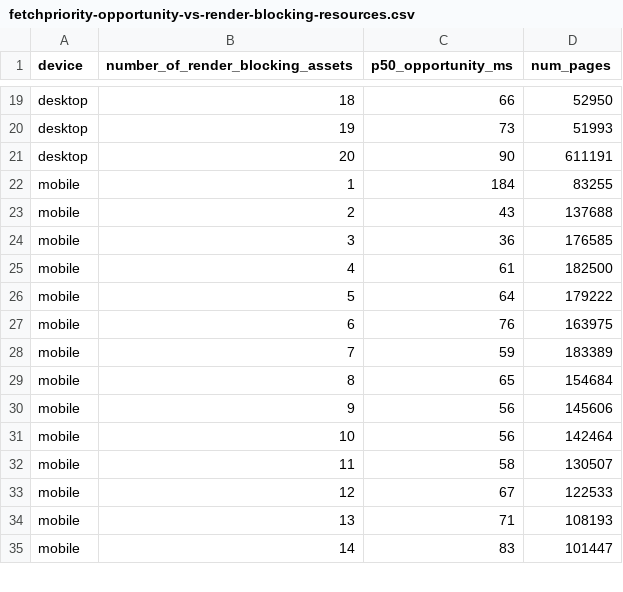
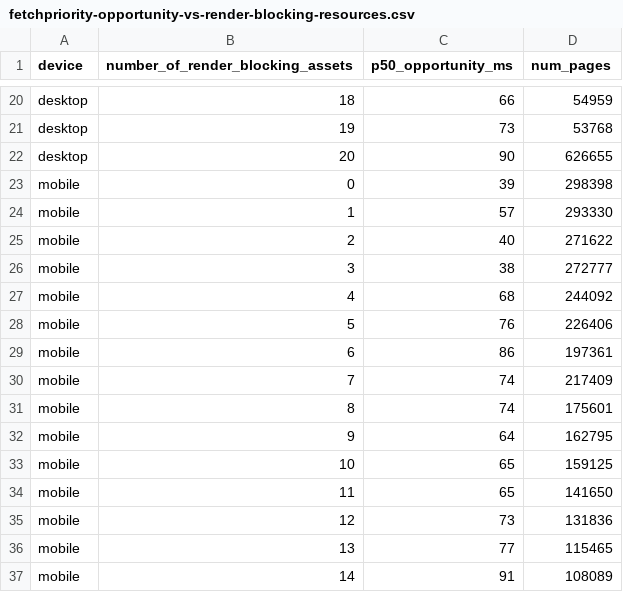
Before and after one commit to kevinfarrugia/fetchpriority-opportunity, a CSV file: results/20221001/fetchpriority-opportunity-vs-render-blocking-resources.csv, drawn as a sheet; only a part is shown, gaps mark what is left out; addresses are those after the commit; the diff covers the shown part only; the diff names each change by its address in the sheet, - before the commit and + after, or states it on an @@ line.

Commit message:
Updated fetchpriority-opportunity-vs-render-blocking-resources

```diff
--- a/results/20221001/fetchpriority-opportunity-vs-render-blocking-resources.csv
+++ b/results/20221001/fetchpriority-opportunity-vs-render-blocking-resources.csv
-D20 (num_pages): 52950
+D20 (num_pages): 54959
-D21 (num_pages): 51993
+D21 (num_pages): 53768
-D22 (num_pages): 611191
+D22 (num_pages): 626655
+row 23: mobile | 0 | 39 | 298398
-C24 (p50_opportunity_ms): 184
+C24 (p50_opportunity_ms): 57
-D24 (num_pages): 83255
+D24 (num_pages): 293330
-C25 (p50_opportunity_ms): 43
+C25 (p50_opportunity_ms): 40
-D25 (num_pages): 137688
+D25 (num_pages): 271622
-C26 (p50_opportunity_ms): 36
+C26 (p50_opportunity_ms): 38
-D26 (num_pages): 176585
+D26 (num_pages): 272777
-C27 (p50_opportunity_ms): 61
+C27 (p50_opportunity_ms): 68
-D27 (num_pages): 182500
+D27 (num_pages): 244092
-C28 (p50_opportunity_ms): 64
+C28 (p50_opportunity_ms): 76
-D28 (num_pages): 179222
+D28 (num_pages): 226406
-C29 (p50_opportunity_ms): 76
+C29 (p50_opportunity_ms): 86
-D29 (num_pages): 163975
+D29 (num_pages): 197361
-C30 (p50_opportunity_ms): 59
+C30 (p50_opportunity_ms): 74
-D30 (num_pages): 183389
+D30 (num_pages): 217409
-C31 (p50_opportunity_ms): 65
+C31 (p50_opportunity_ms): 74
-D31 (num_pages): 154684
+D31 (num_pages): 175601
-C32 (p50_opportunity_ms): 56
+C32 (p50_opportunity_ms): 64
-D32 (num_pages): 145606
+D32 (num_pages): 162795
-C33 (p50_opportunity_ms): 56
+C33 (p50_opportunity_ms): 65
-D33 (num_pages): 142464
+D33 (num_pages): 159125
-C34 (p50_opportunity_ms): 58
+C34 (p50_opportunity_ms): 65
-D34 (num_pages): 130507
+D34 (num_pages): 141650
-C35 (p50_opportunity_ms): 67
+C35 (p50_opportunity_ms): 73
-D35 (num_pages): 122533
+D35 (num_pages): 131836
-C36 (p50_opportunity_ms): 71
+C36 (p50_opportunity_ms): 77
-D36 (num_pages): 108193
+D36 (num_pages): 115465
-C37 (p50_opportunity_ms): 83
+C37 (p50_opportunity_ms): 91
-D37 (num_pages): 101447
+D37 (num_pages): 108089
```
Also changed, not shown: 1 added row and 43 edited cells elsewhere in this file, 1 other file.
